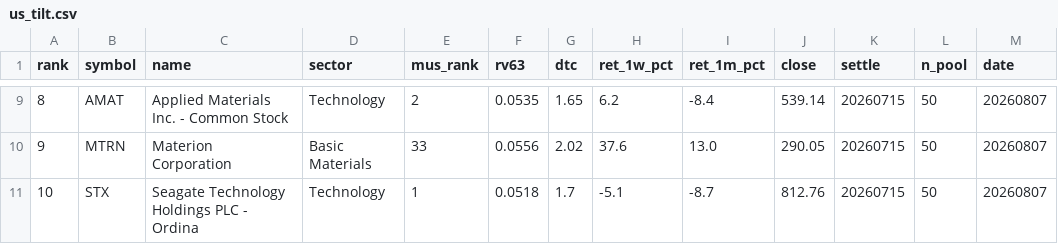
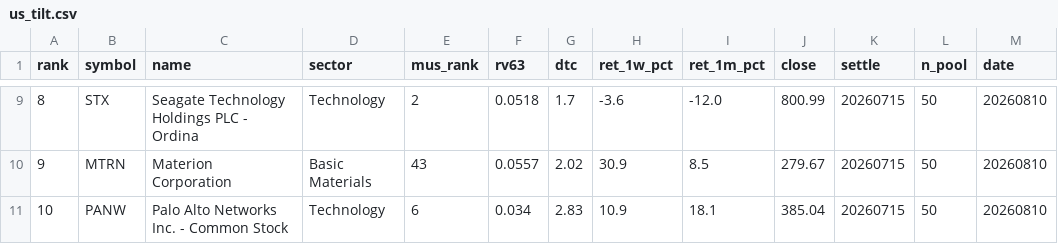
Before and after one commit to sj951027/us-screener, a CSV file: docs/data/us_tilt.csv, drawn as a sheet; only a part is shown, gaps mark what is left out; the diff covers the shown part only.

```diff
--- a/docs/data/us_tilt.csv
+++ b/docs/data/us_tilt.csv
@@ -9,3 +9,3 @@
-8,AMAT,Applied Materials  Inc. - Common Stock,Technology,2,0.0535,1.65,6.2,-8.4,539.14,20260715,50,20260807
-9,MTRN,Materion Corporation,Basic Materials,33,0.0556,2.02,37.6,13.0,290.05,20260715,50,20260807
-10,STX,Seagate Technology Holdings PLC - Ordina,Technology,1,0.0518,1.7,-5.1,-8.7,812.76,20260715,50,20260807
+8,STX,Seagate Technology Holdings PLC - Ordina,Technology,2,0.0518,1.7,-3.6,-12.0,800.99,20260715,50,20260810
+9,MTRN,Materion Corporation,Basic Materials,43,0.0557,2.02,30.9,8.5,279.67,20260715,50,20260810
+10,PANW,Palo Alto Networks  Inc. - Common Stock,Technology,6,0.034,2.83,10.9,18.1,385.04,20260715,50,20260810
```
Also changed, not shown: 61 edited cells elsewhere in this file, docs/data/us_latest.csv.
